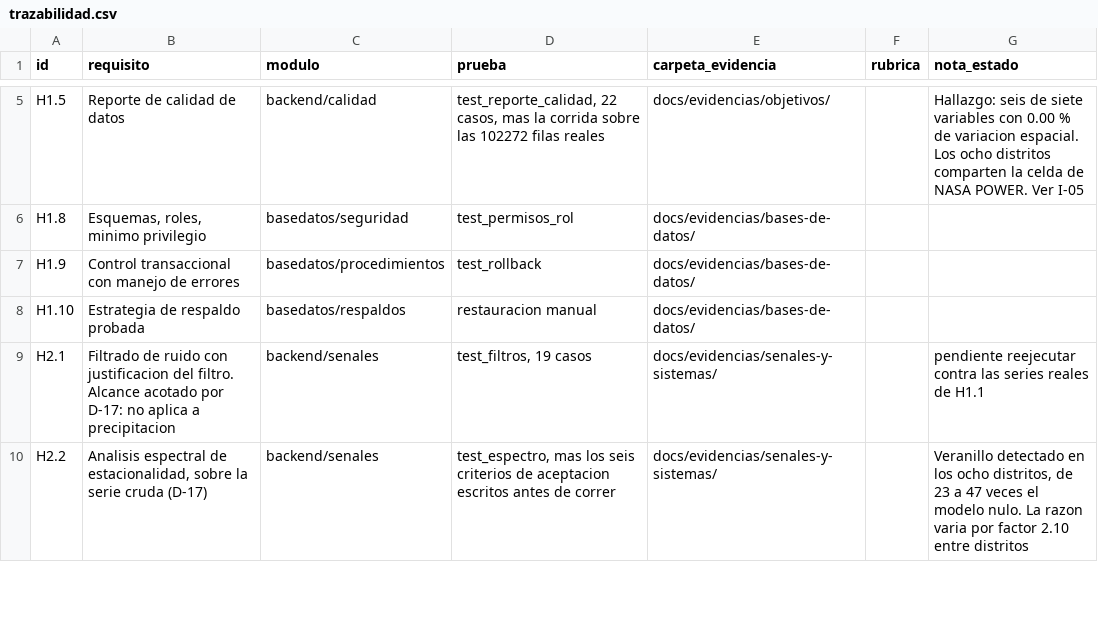
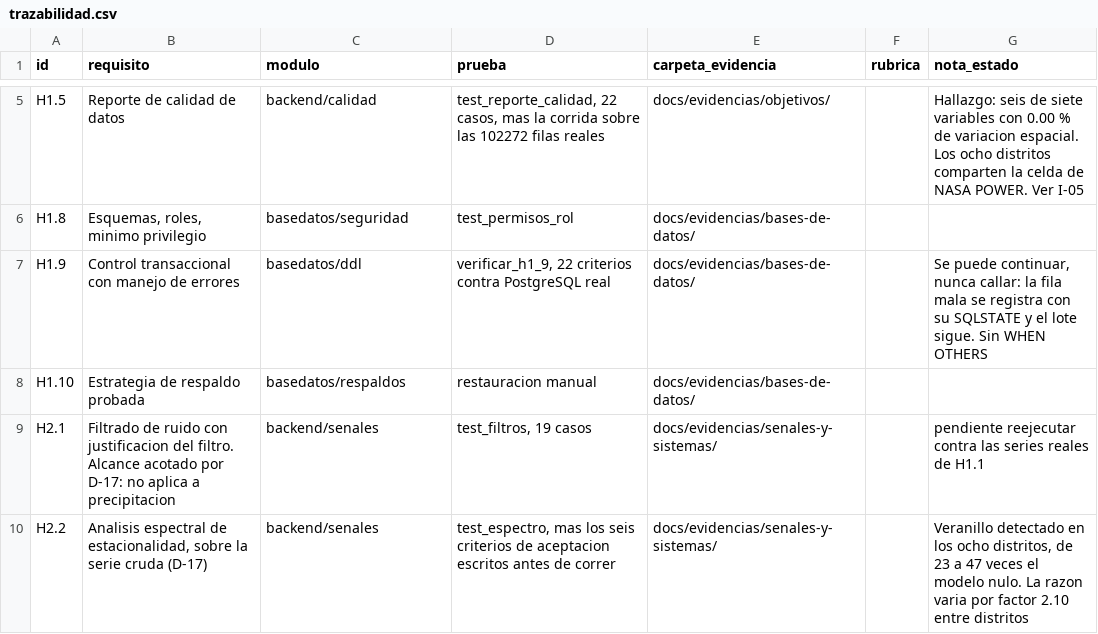
Before and after one commit to HumanoidCat/geoguardian, a CSV file: docs/trazabilidad.csv, drawn as a sheet; only a part is shown, gaps mark what is left out.

Commit message:
feat(basedatos): funciones PL/pgSQL con manejo de errores y bitacora de fallos (H1.9)
Migracion 009: control.fallo, analitico.registrar_riesgo y registrar_riesgo_lote. La regla del modulo es se puede continuar, nunca callar: la fila rechazada queda con su SQLSTATE y sus datos, y la funcion devuelve cuantas entraron y cuantas no.

22 criterios en basedatos/verificar_h1_9.py, todos contra PostgreSQL real. Tres defectos aparecieron solo al ejecutar: numeric(5,4) desborda antes del CHECK, 'ayer'::date da 22007 y no 22P02, y las conversiones del lote ocurrian fuera del bloque que las atrapaba.

Sin WHEN OTHERS a proposito: un manejador demasiado ancho convierte fallos de infraestructura en datos rechazados.

Quedan escritas I-18 -que se referenciaba en cuatro sitios y nunca se redacto- e I-19, el hallazgo de Cesar sobre los esquemas.

Closes #41

```diff
--- a/docs/trazabilidad.csv
+++ b/docs/trazabilidad.csv
@@ -6,3 +6,3 @@ H1.5,Reporte de calidad de datos,backend/calidad,"test_reporte_calidad, 22 casos
 H1.8,"Esquemas, roles, minimo privilegio",basedatos/seguridad,test_permisos_rol,docs/evidencias/bases-de-datos/,,
-H1.9,Control transaccional con manejo de errores,basedatos/procedimientos,test_rollback,docs/evidencias/bases-de-datos/,,
+H1.9,Control transaccional con manejo de errores,basedatos/ddl,"verificar_h1_9, 22 criterios contra PostgreSQL real",docs/evidencias/bases-de-datos/,,"Se puede continuar, nunca callar: la fila mala se registra con su SQLSTATE y el lote sigue. Sin WHEN OTHERS"
 H1.10,Estrategia de respaldo probada,basedatos/respaldos,restauracion manual,docs/evidencias/bases-de-datos/,,
```
Also changed, not shown: 7 other files.
